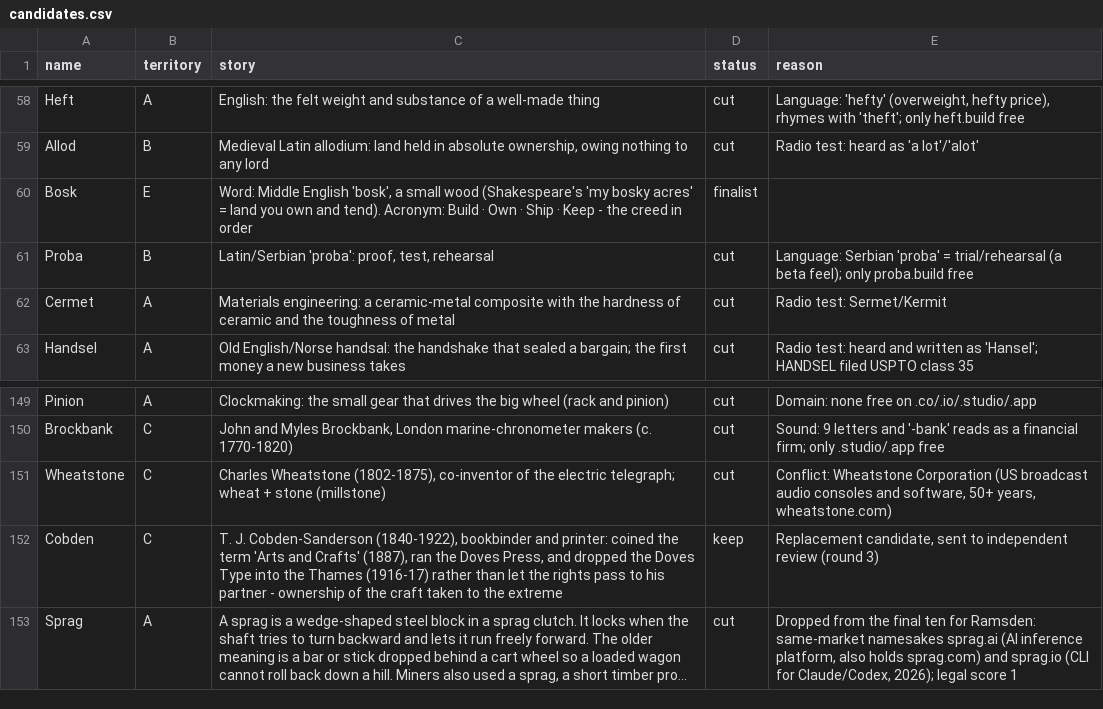
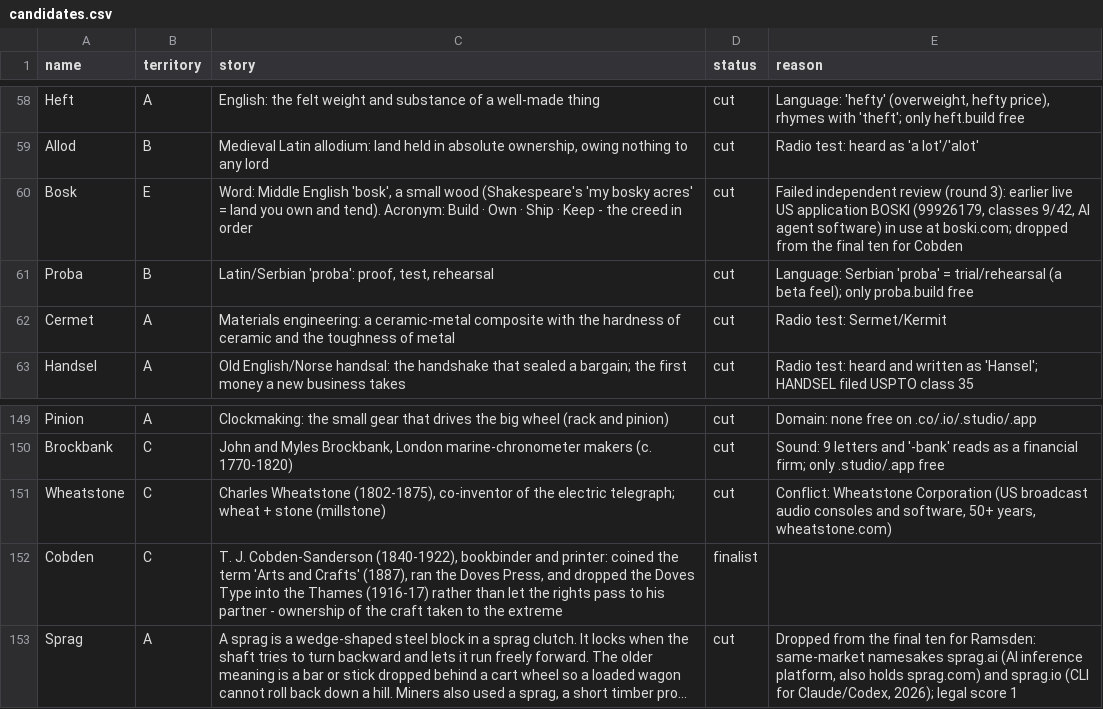
Before and after one commit to nikolamirilo/reactify-solutions, a CSV file: reactify-naming/work/candidates.csv, drawn as a sheet; only a part is shown, gaps mark what is left out; long unchanged cells end in …; the diff names each change by its address in the sheet, - before the commit and + after, or states it on an @@ line.

```diff
--- a/reactify-naming/work/candidates.csv
+++ b/reactify-naming/work/candidates.csv
-D60 (status): finalist
+D60 (status): cut
-E60 (reason): (empty)
+E60 (reason): Failed independent review (round 3): earlier live US application BOSKI (99926179, classes 9/42, AI agent software) in use at boski.com; dropped from the final ten for Cobden
-D152 (status): keep
+D152 (status): finalist
-E152 (reason): Replacement candidate, sent to independent review (round 3)
+E152 (reason): (empty)
```
Also changed, not shown: reactify-naming/work/finalists.csv, 12 other files.
